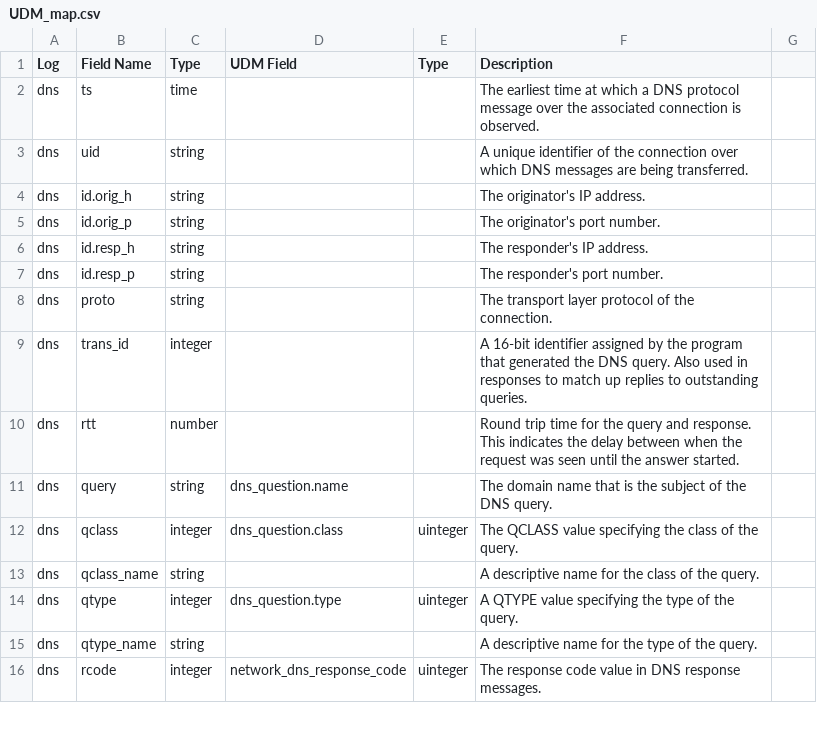
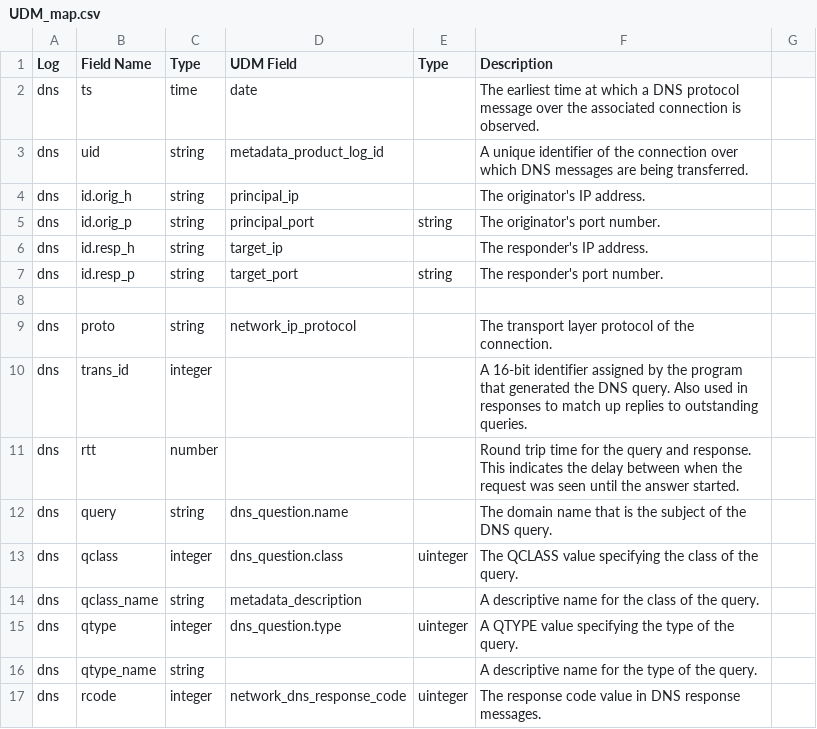
Before and after one commit to corelight/Chronicle, a CSV file: UDM_map.csv, drawn as a sheet; only a part is shown.

Commit message:
update map
Signed-off-by: James Lagermann <james.lagermann@corelight.com>

```diff
--- a/UDM_map.csv
+++ b/UDM_map.csv
@@ -1,9 +1,10 @@
 Log, Field Name, Type, UDM Field, Type, Description
-dns, ts, time, , , The earliest time at which a DNS protocol message over the associated connection is observed.
-dns, uid, string, , , A unique identifier of the connection over which DNS messages are being transferred.
-dns, id.orig_h, string, , , The originator's IP address.
-dns, id.orig_p, string, , , The originator's port number.
-dns, id.resp_h, string, , , The responder's IP address.
-dns, id.resp_p, string, , , The responder's port number.
-dns, proto, string, , , The transport layer protocol of the connection.
+dns, ts, time, date, , The earliest time at which a DNS protocol message over the associated connection is observed.
+dns, uid, string, metadata_product_log_id, , A unique identifier of the connection over which DNS messages are being transferred.
+dns, id.orig_h, string, principal_ip, , The originator's IP address.
+dns, id.orig_p, string, principal_port, string, The originator's port number.
+dns, id.resp_h, string, target_ip, , The responder's IP address.
+dns, id.resp_p, string, target_port, string, The responder's port number.
+
+dns, proto, string, network_ip_protocol, , The transport layer protocol of the connection.
 dns, trans_id, integer, , , A 16-bit identifier assigned by the program that generated the DNS query.  Also used in responses to match up replies to outstanding queries.
@@ -12,3 +13,3 @@ dns, query, string, dns_question.name, , The domain name that is the subject of
 dns, qclass, integer, dns_question.class, uinteger, The QCLASS value specifying the class of the query.
-dns, qclass_name, string, , , A descriptive name for the class of the query.
+dns, qclass_name, string, metadata_description, , A descriptive name for the class of the query.
 dns, qtype, integer, dns_question.type, uinteger, A QTYPE value specifying the type of the query.
```
